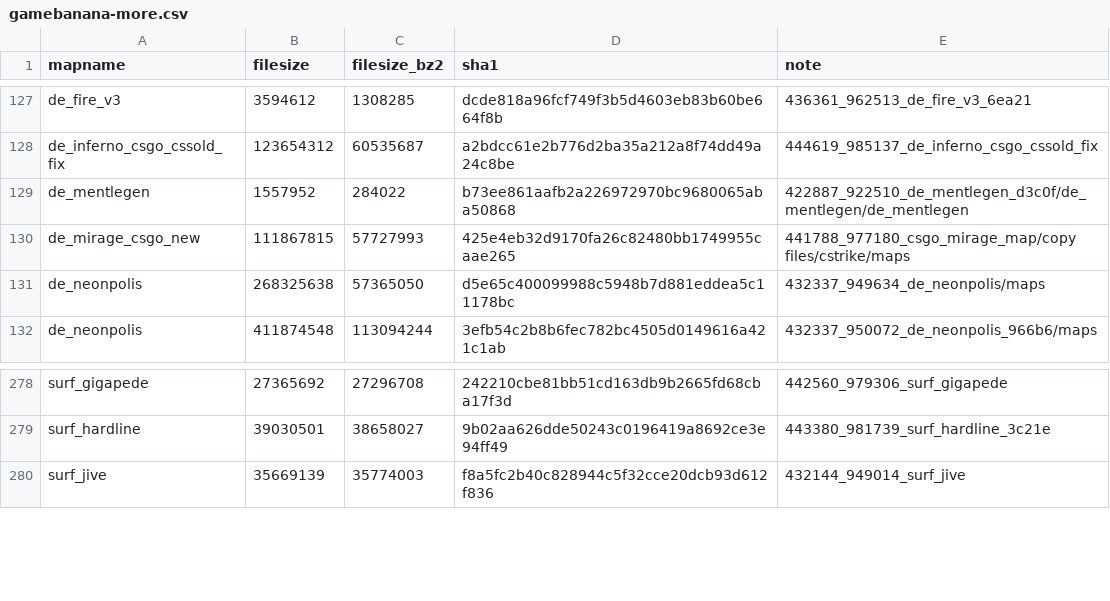
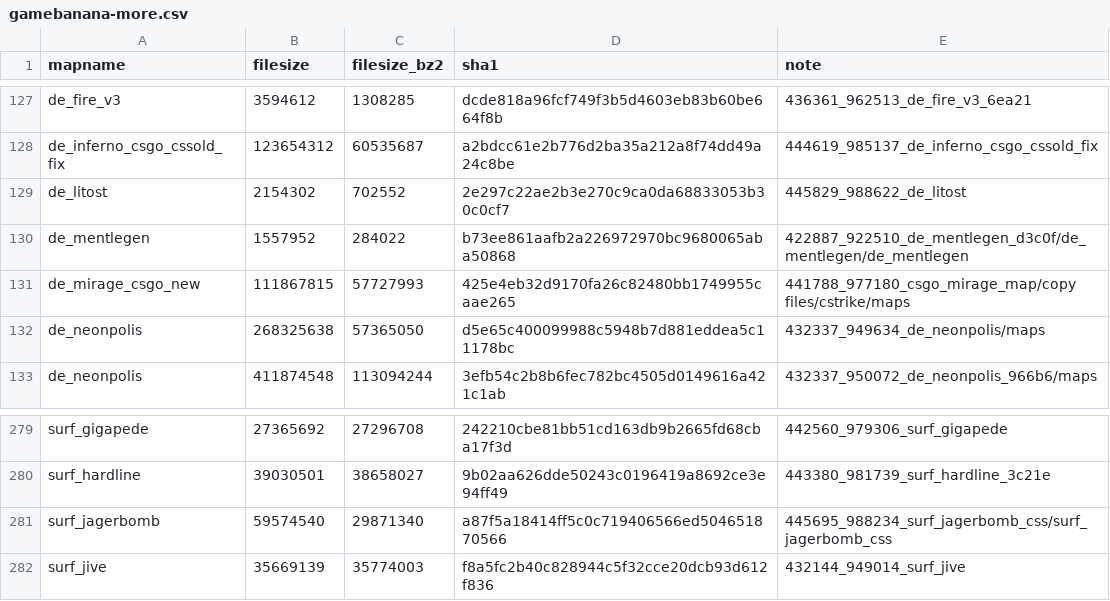
Before and after one commit to srcwr/maps-cstrike, a CSV file: unprocessed/gamebanana-more.csv, drawn as a sheet; only a part is shown, gaps mark what is left out; the diff names each change by its address in the sheet, - before the commit and + after, or states it on an @@ line.

```diff
--- a/unprocessed/gamebanana-more.csv
+++ b/unprocessed/gamebanana-more.csv
+row 129: de_litost | 2154302 | 702552 | 2e297c22ae2b3e270c9ca0da68833053b30c0cf7 | 445829_988622_de_litost
+row 281: surf_jagerbomb | 59574540 | 29871340 | a87f5a18414ff5c0c719406566ed504651870566 | 445695_988234_surf_jagerbomb_css/surf_jagerbomb_css
```
Also changed, not shown: recently_added.csv.
